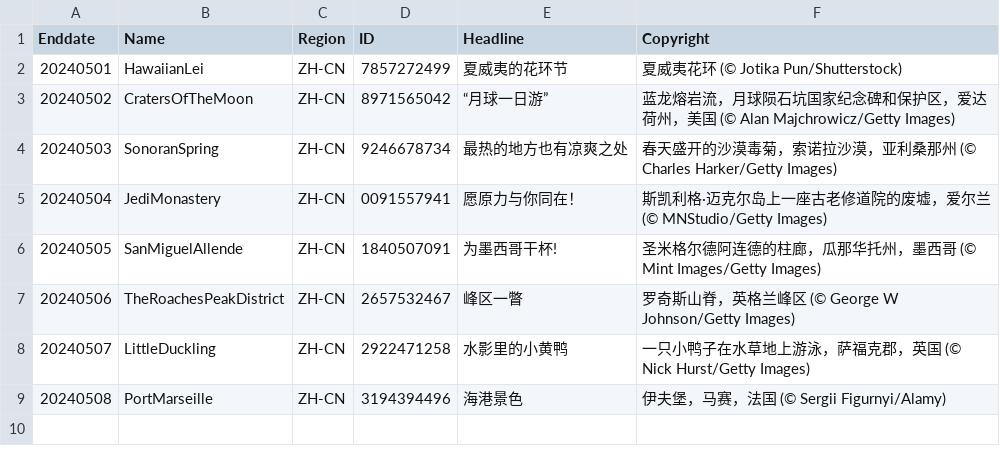
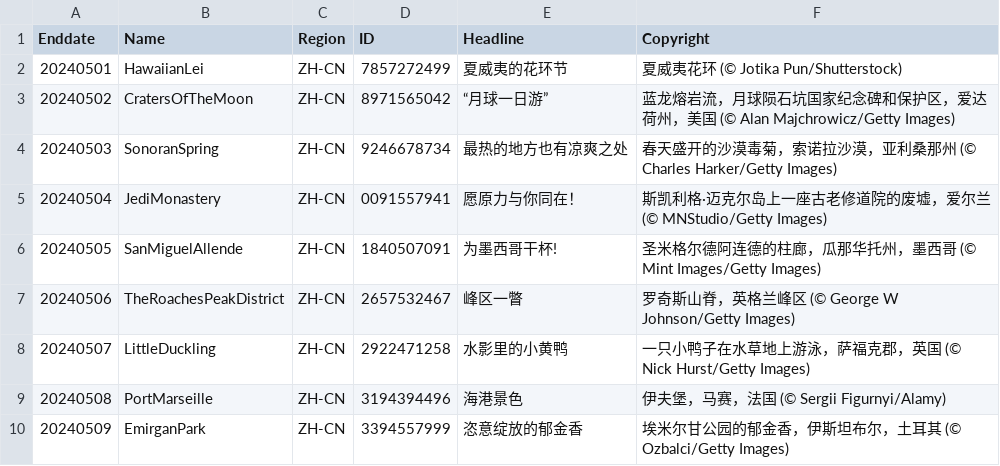
Before and after one commit to tauyoungsama/imageArchive, a CSV file: metadata/ZH-CN.csv, drawn as a sheet.

```diff
--- a/metadata/ZH-CN.csv
+++ b/metadata/ZH-CN.csv
@@ -9 +9,2 @@ Enddate,Name,Region,ID,Headline,Copyright
 20240508,PortMarseille,ZH-CN,3194394496,"海港景色","伊夫堡，马赛，法国 (© Sergii Figurnyi/Alamy)"
+20240509,EmirganPark,ZH-CN,3394557999,"恣意绽放的郁金香","埃米尔甘公园的郁金香，伊斯坦布尔，土耳其 (© Ozbalci/Getty Images)"
```
Also changed, not shown: metadata/DE-DE.csv, metadata/EN-CA.csv, 10 other files.
